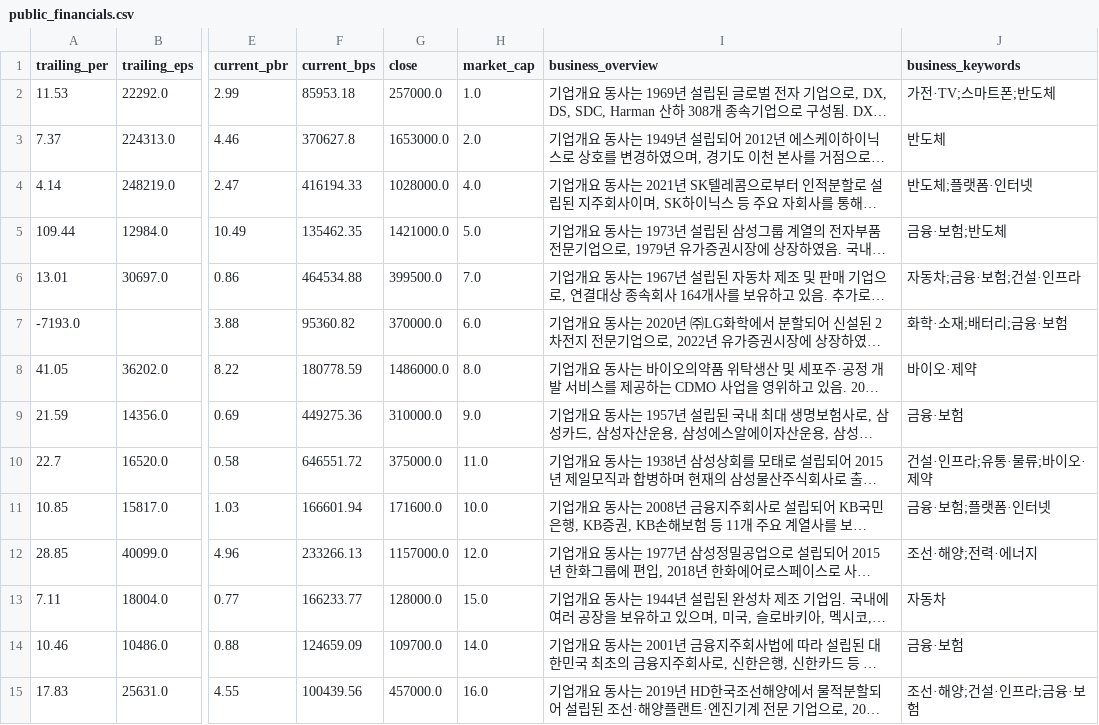
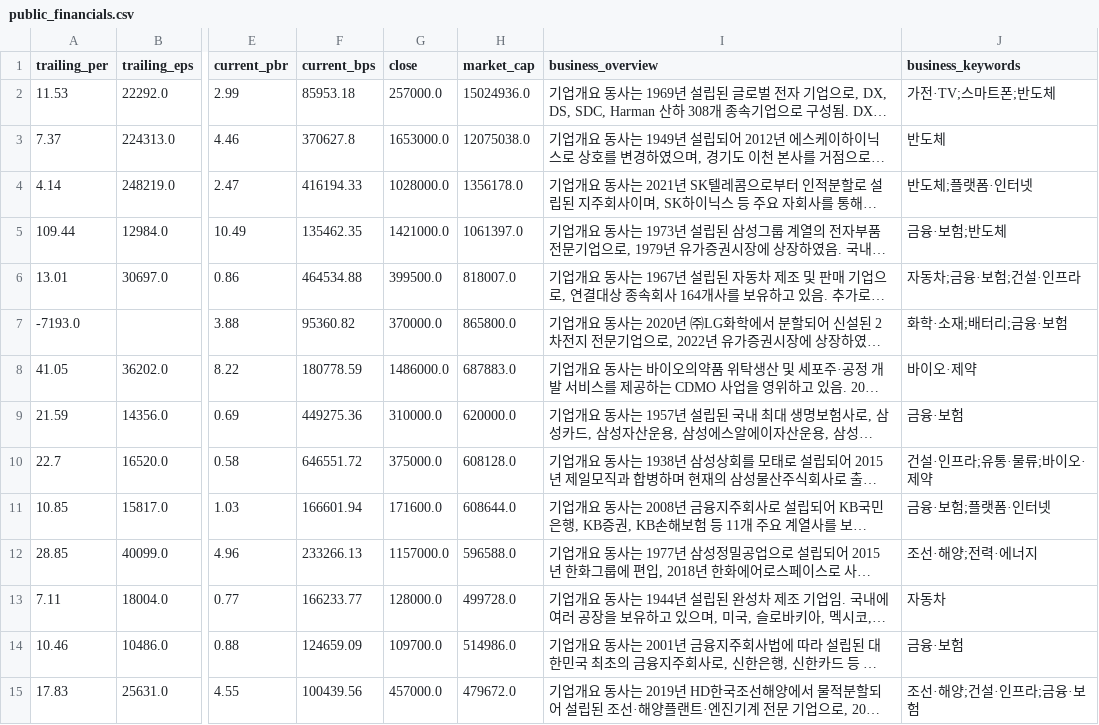
Before and after one commit to sebbang2/kospi200-research-desk, a CSV file: public_financials.csv, drawn as a sheet; only a part is shown, gaps mark what is left out; long unchanged cells end in …; the diff covers the shown part only; the diff names each change by its address in the sheet, - before the commit and + after, or states it on an @@ line.

```diff
--- a/public_financials.csv
+++ b/public_financials.csv
-H2 (market_cap): 1.0
+H2 (market_cap): 15024936.0
-H3 (market_cap): 2.0
+H3 (market_cap): 12075038.0
-H4 (market_cap): 4.0
+H4 (market_cap): 1356178.0
-H5 (market_cap): 5.0
+H5 (market_cap): 1061397.0
-H6 (market_cap): 7.0
+H6 (market_cap): 818007.0
-H7 (market_cap): 6.0
+H7 (market_cap): 865800.0
-H8 (market_cap): 8.0
+H8 (market_cap): 687883.0
-H9 (market_cap): 9.0
+H9 (market_cap): 620000.0
-H10 (market_cap): 11.0
+H10 (market_cap): 608128.0
-H11 (market_cap): 10.0
+H11 (market_cap): 608644.0
-H12 (market_cap): 12.0
+H12 (market_cap): 596588.0
-H13 (market_cap): 15.0
+H13 (market_cap): 499728.0
-H14 (market_cap): 14.0
+H14 (market_cap): 514986.0
-H15 (market_cap): 16.0
+H15 (market_cap): 479672.0
```
Also changed, not shown: 185 edited cells elsewhere in this file, 1 other file.
